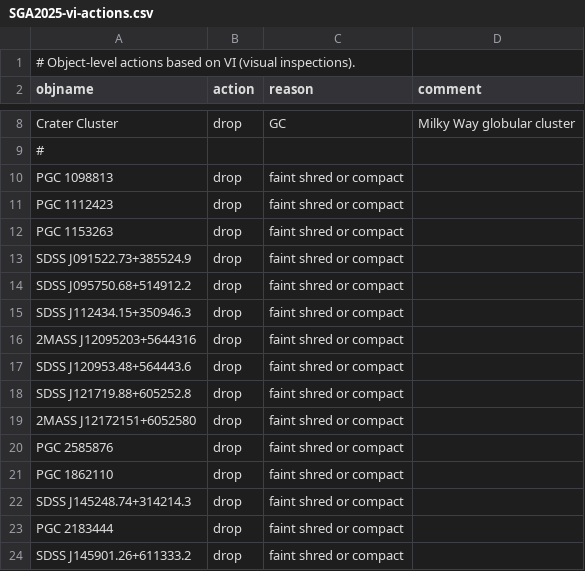
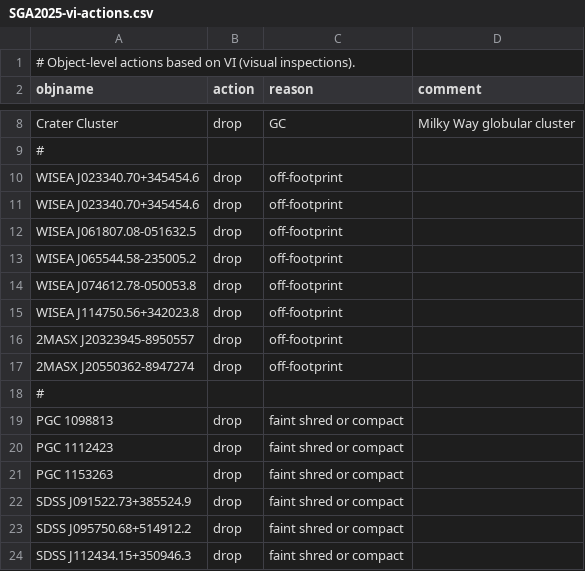
Before and after one commit to moustakas/SGA, a CSV file: py/SGA/data/SGA2025/SGA2025-vi-actions.csv, drawn as a sheet; only a part is shown, gaps mark what is left out; the shorter side is filled out with more unchanged rows; the diff names each change by its address in the sheet, - before the commit and + after, or states it on an @@ line.

```diff
--- a/py/SGA/data/SGA2025/SGA2025-vi-actions.csv
+++ b/py/SGA/data/SGA2025/SGA2025-vi-actions.csv
+row 10: WISEA J023340.70+345454.6 | drop | off-footprint
+row 11: WISEA J023340.70+345454.6 | drop | off-footprint
+row 12: WISEA J061807.08-051632.5 | drop | off-footprint
+row 13: WISEA J065544.58-235005.2 | drop | off-footprint
+row 14: WISEA J074612.78-050053.8 | drop | off-footprint
+row 15: WISEA J114750.56+342023.8 | drop | off-footprint
+row 16: 2MASX J20323945-8950557 | drop | off-footprint
+row 17: 2MASX J20550362-8947274 | drop | off-footprint
+row 18: #
```
Also changed, not shown: 4 other files.
